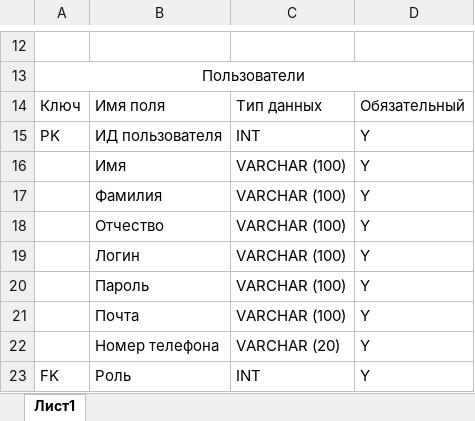
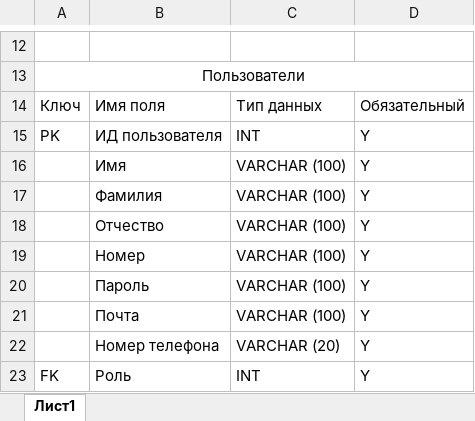
Before and after one commit to Pavuchek/Disigning_TNS, an Excel workbook: DataDictionary.xlsx, sheet Лист1, drawn as a sheet; only a part is shown, gaps mark what is left out; values as stored, in another font and other column widths than the file's, no borders; the diff names each change by its address in the sheet, - before the commit and + after, or states it on an @@ line.

Commit message:
Edit DataDictionary

```diff
--- a/DataDictionary.xlsx (sheet Лист1)
+++ b/DataDictionary.xlsx (sheet Лист1)
-B19: Логин
+B19: Номер
```
